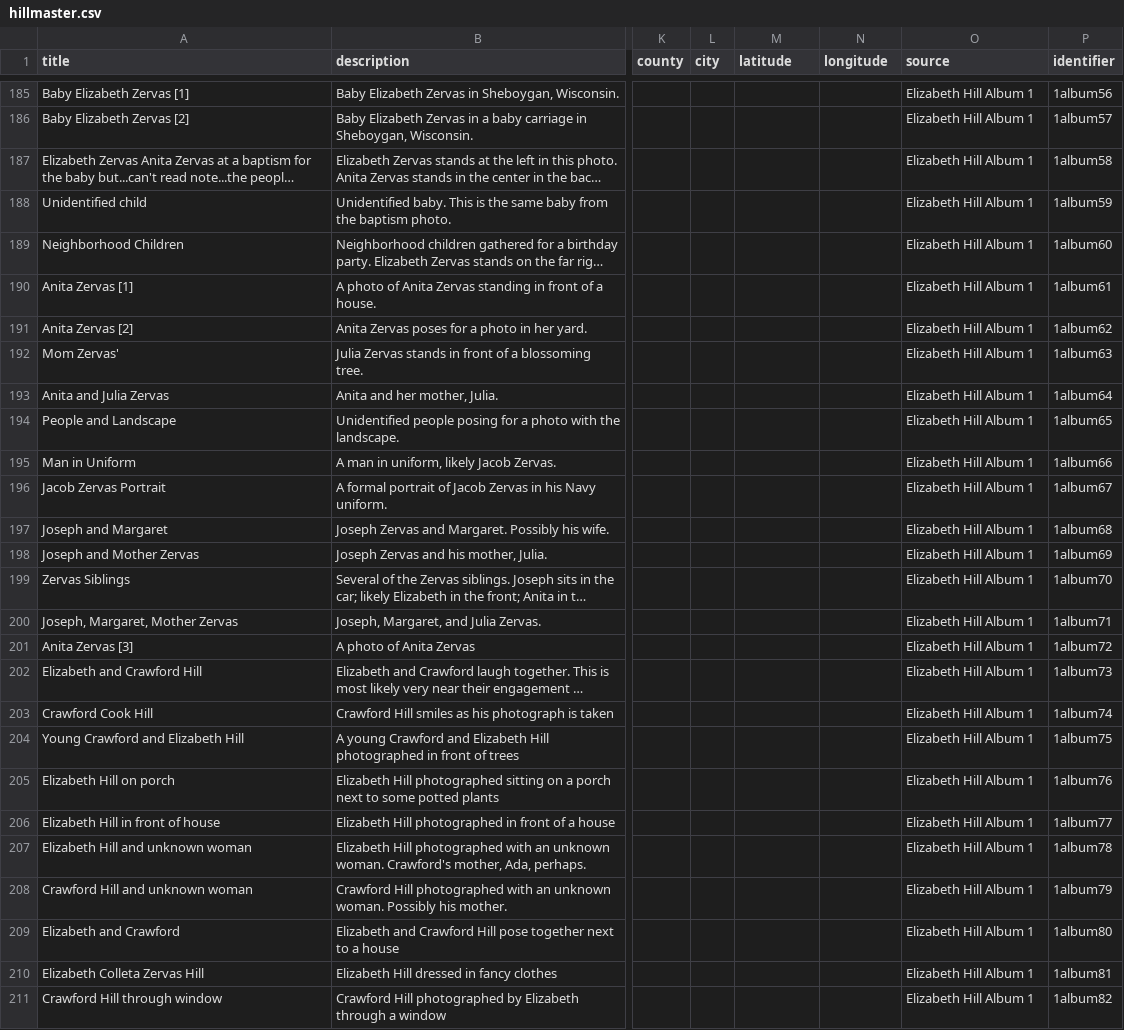
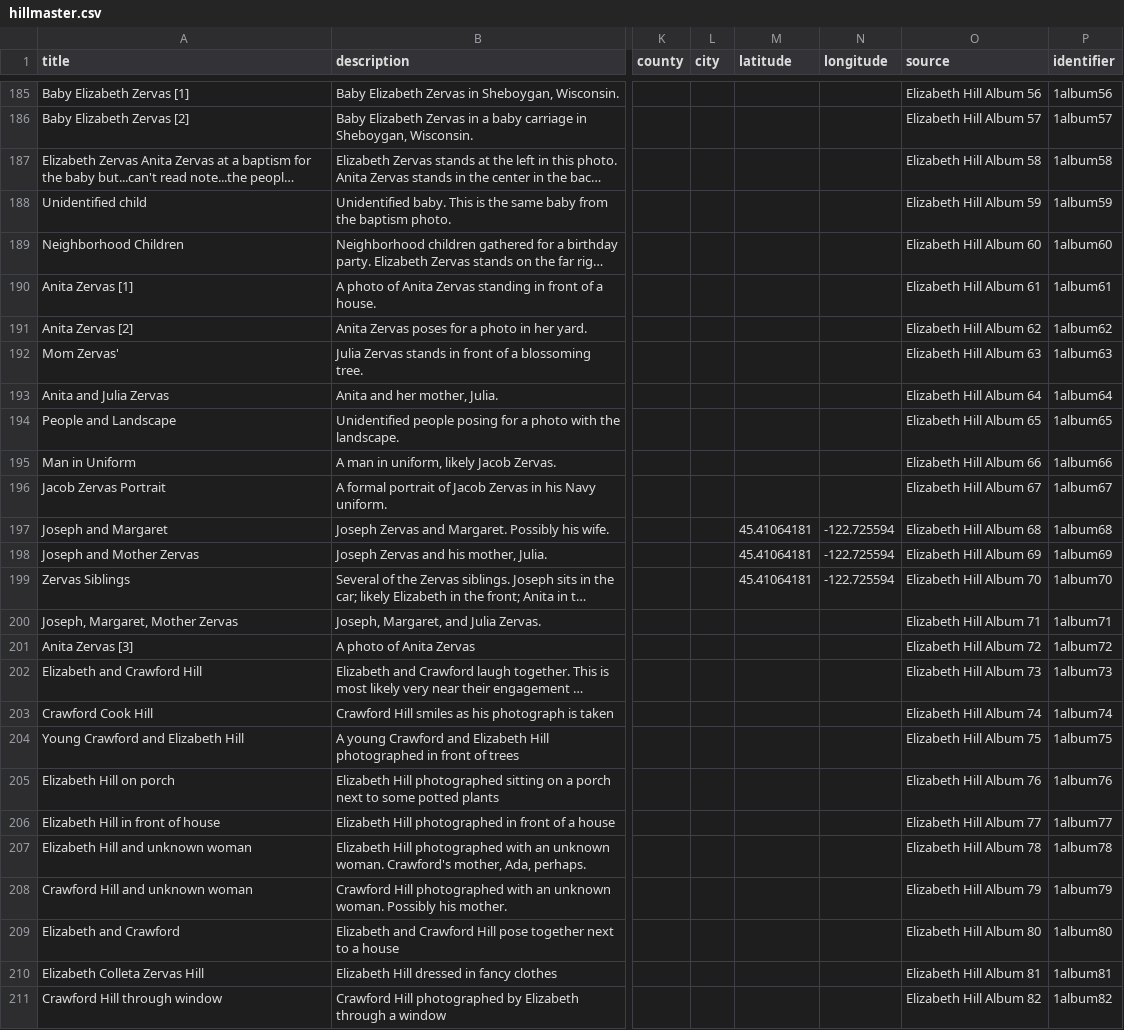
Before and after one commit to kitstokes/hillfam, a CSV file: _data/hillmaster.csv, drawn as a sheet; only a part is shown, gaps mark what is left out; long unchanged cells end in …; the diff covers the shown part only; the diff names each change by its address in the sheet, - before the commit and + after, or states it on an @@ line.

```diff
--- a/_data/hillmaster.csv
+++ b/_data/hillmaster.csv
-O185 (source): Elizabeth Hill Album 1
+O185 (source): Elizabeth Hill Album 56
-O186 (source): Elizabeth Hill Album 1
+O186 (source): Elizabeth Hill Album 57
-O187 (source): Elizabeth Hill Album 1
+O187 (source): Elizabeth Hill Album 58
-O188 (source): Elizabeth Hill Album 1
+O188 (source): Elizabeth Hill Album 59
-O189 (source): Elizabeth Hill Album 1
+O189 (source): Elizabeth Hill Album 60
-O190 (source): Elizabeth Hill Album 1
+O190 (source): Elizabeth Hill Album 61
-O191 (source): Elizabeth Hill Album 1
+O191 (source): Elizabeth Hill Album 62
-O192 (source): Elizabeth Hill Album 1
+O192 (source): Elizabeth Hill Album 63
-O193 (source): Elizabeth Hill Album 1
+O193 (source): Elizabeth Hill Album 64
-O194 (source): Elizabeth Hill Album 1
+O194 (source): Elizabeth Hill Album 65
-O195 (source): Elizabeth Hill Album 1
+O195 (source): Elizabeth Hill Album 66
-O196 (source): Elizabeth Hill Album 1
+O196 (source): Elizabeth Hill Album 67
-M197:M199 (latitude): (empty)
+M197:M199 (latitude): 45.41064181
-N197:N199 (longitude): (empty)
+N197:N199 (longitude): -122.725594
-O197 (source): Elizabeth Hill Album 1
+O197 (source): Elizabeth Hill Album 68
-O198 (source): Elizabeth Hill Album 1
+O198 (source): Elizabeth Hill Album 69
-O199 (source): Elizabeth Hill Album 1
+O199 (source): Elizabeth Hill Album 70
-O200 (source): Elizabeth Hill Album 1
+O200 (source): Elizabeth Hill Album 71
-O201 (source): Elizabeth Hill Album 1
+O201 (source): Elizabeth Hill Album 72
-O202 (source): Elizabeth Hill Album 1
+O202 (source): Elizabeth Hill Album 73
-O203 (source): Elizabeth Hill Album 1
+O203 (source): Elizabeth Hill Album 74
-O204 (source): Elizabeth Hill Album 1
+O204 (source): Elizabeth Hill Album 75
-O205 (source): Elizabeth Hill Album 1
+O205 (source): Elizabeth Hill Album 76
-O206 (source): Elizabeth Hill Album 1
+O206 (source): Elizabeth Hill Album 77
-O207 (source): Elizabeth Hill Album 1
+O207 (source): Elizabeth Hill Album 78
-O208 (source): Elizabeth Hill Album 1
+O208 (source): Elizabeth Hill Album 79
-O209 (source): Elizabeth Hill Album 1
+O209 (source): Elizabeth Hill Album 80
-O210 (source): Elizabeth Hill Album 1
+O210 (source): Elizabeth Hill Album 81
-O211 (source): Elizabeth Hill Album 1
+O211 (source): Elizabeth Hill Album 82
```
Also changed, not shown: 71 edited cells elsewhere in this file.
